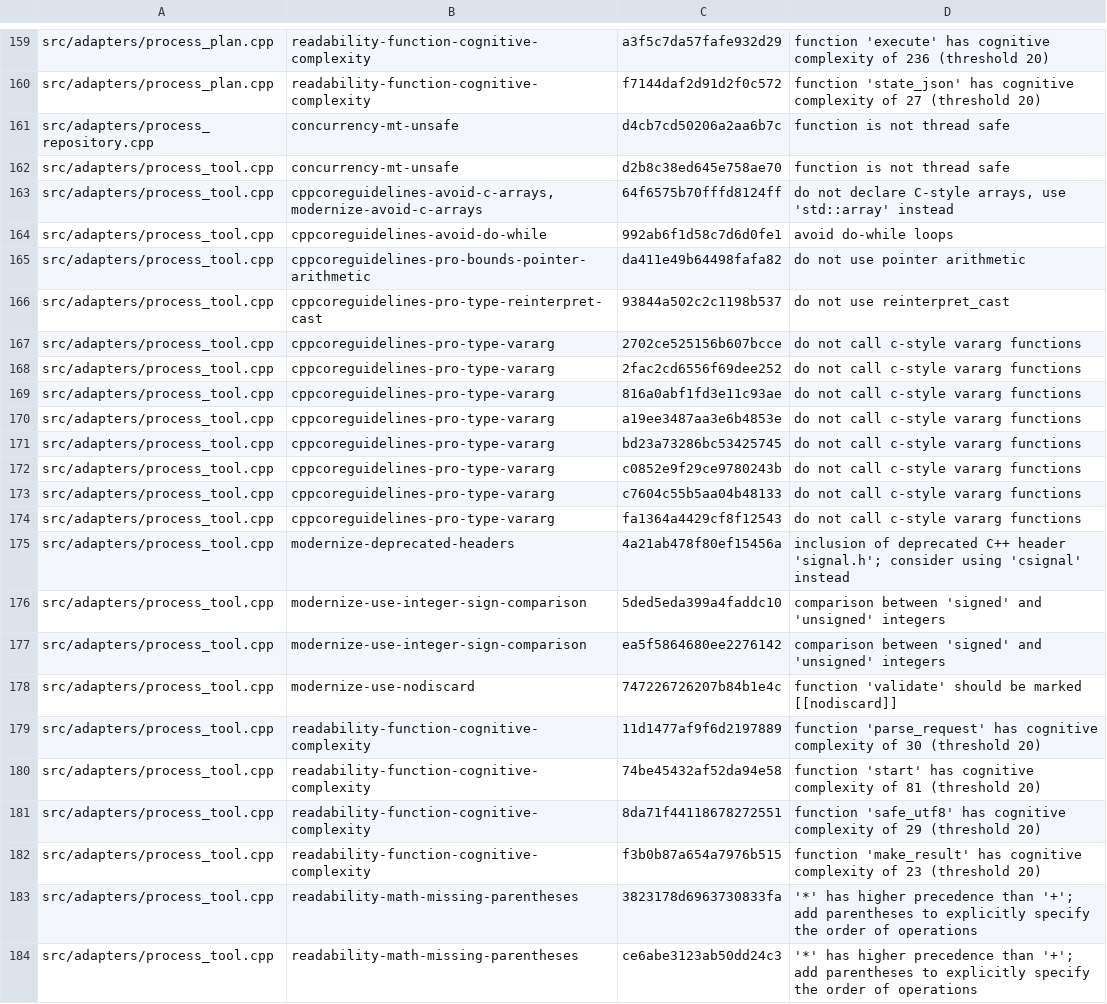
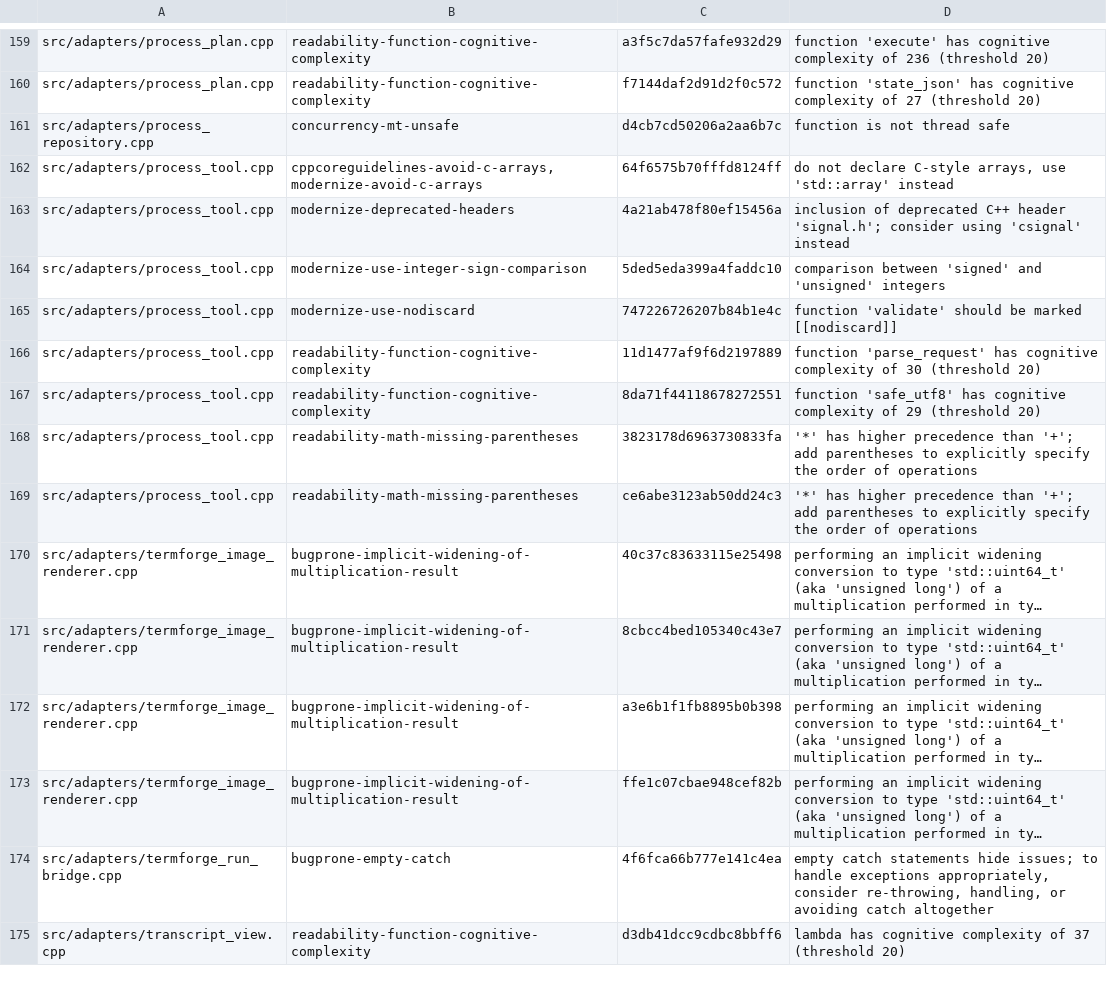
Before and after one commit to gobha-me/aiforge, a TSV file: tools/clang-tidy-baseline.tsv, drawn as a sheet; only a part is shown, gaps mark what is left out; the shorter side is filled out with more unchanged rows; long unchanged cells end in ….

```diff
--- a/tools/clang-tidy-baseline.tsv
+++ b/tools/clang-tidy-baseline.tsv
@@ -161,23 +161,8 @@ src/adapters/process_plan.cpp	readability-function-cognitive-complexity	f7144daf
 src/adapters/process_repository.cpp	concurrency-mt-unsafe	d4cb7cd50206a2aa6b7c	function is not thread safe
-src/adapters/process_tool.cpp	concurrency-mt-unsafe	d2b8c38ed645e758ae70	function is not thread safe
 src/adapters/process_tool.cpp	cppcoreguidelines-avoid-c-arrays,modernize-avoid-c-arrays	64f6575b70fffd8124ff	do not declare C-style arrays, use 'std::array' instead
-src/adapters/process_tool.cpp	cppcoreguidelines-avoid-do-while	992ab6f1d58c7d6d0fe1	avoid do-while loops
-src/adapters/process_tool.cpp	cppcoreguidelines-pro-bounds-pointer-arithmetic	da411e49b64498fafa82	do not use pointer arithmetic
-src/adapters/process_tool.cpp	cppcoreguidelines-pro-type-reinterpret-cast	93844a502c2c1198b537	do not use reinterpret_cast
-src/adapters/process_tool.cpp	cppcoreguidelines-pro-type-vararg	2702ce525156b607bcce	do not call c-style vararg functions
-src/adapters/process_tool.cpp	cppcoreguidelines-pro-type-vararg	2fac2cd6556f69dee252	do not call c-style vararg functions
-src/adapters/process_tool.cpp	cppcoreguidelines-pro-type-vararg	816a0abf1fd3e11c93ae	do not call c-style vararg functions
-src/adapters/process_tool.cpp	cppcoreguidelines-pro-type-vararg	a19ee3487aa3e6b4853e	do not call c-style vararg functions
-src/adapters/process_tool.cpp	cppcoreguidelines-pro-type-vararg	bd23a73286bc53425745	do not call c-style vararg functions
-src/adapters/process_tool.cpp	cppcoreguidelines-pro-type-vararg	c0852e9f29ce9780243b	do not call c-style vararg functions
-src/adapters/process_tool.cpp	cppcoreguidelines-pro-type-vararg	c7604c55b5aa04b48133	do not call c-style vararg functions
-src/adapters/process_tool.cpp	cppcoreguidelines-pro-type-vararg	fa1364a4429cf8f12543	do not call c-style vararg functions
 src/adapters/process_tool.cpp	modernize-deprecated-headers	4a21ab478f80ef15456a	inclusion of deprecated C++ header 'signal.h'; consider using 'csignal' instead
 src/adapters/process_tool.cpp	modernize-use-integer-sign-comparison	5ded5eda399a4faddc10	comparison between 'signed' and 'unsigned' integers
-src/adapters/process_tool.cpp	modernize-use-integer-sign-comparison	ea5f5864680ee2276142	comparison between 'signed' and 'unsigned' integers
 src/adapters/process_tool.cpp	modernize-use-nodiscard	747226726207b84b1e4c	function 'validate' should be marked [[nodiscard]]
 src/adapters/process_tool.cpp	readability-function-cognitive-complexity	11d1477af9f6d2197889	function 'parse_request' has cognitive complexity of 30 (threshold 20)
-src/adapters/process_tool.cpp	readability-function-cognitive-complexity	74be45432af52da94e58	function 'start' has cognitive complexity of 81 (threshold 20)
 src/adapters/process_tool.cpp	readability-function-cognitive-complexity	8da71f44118678272551	function 'safe_utf8' has cognitive complexity of 29 (threshold 20)
-src/adapters/process_tool.cpp	readability-function-cognitive-complexity	f3b0b87a654a7976b515	function 'make_result' has cognitive complexity of 23 (threshold 20)
 src/adapters/process_tool.cpp	readability-math-missing-parentheses	3823178d6963730833fa	'*' has higher precedence than '+'; add parentheses to explicitly specify the order of operations
```
Also changed, not shown: 3 other files.
